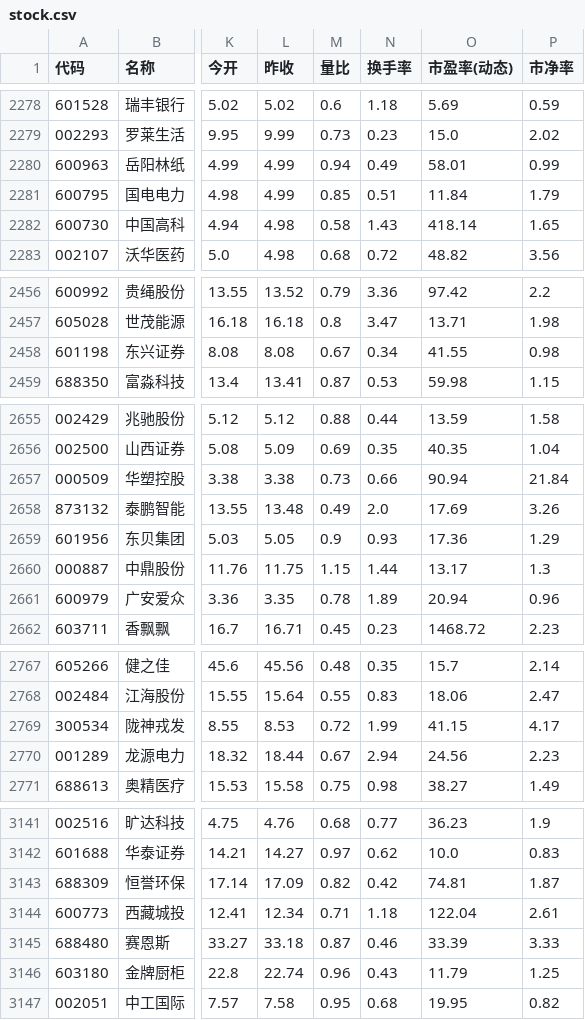
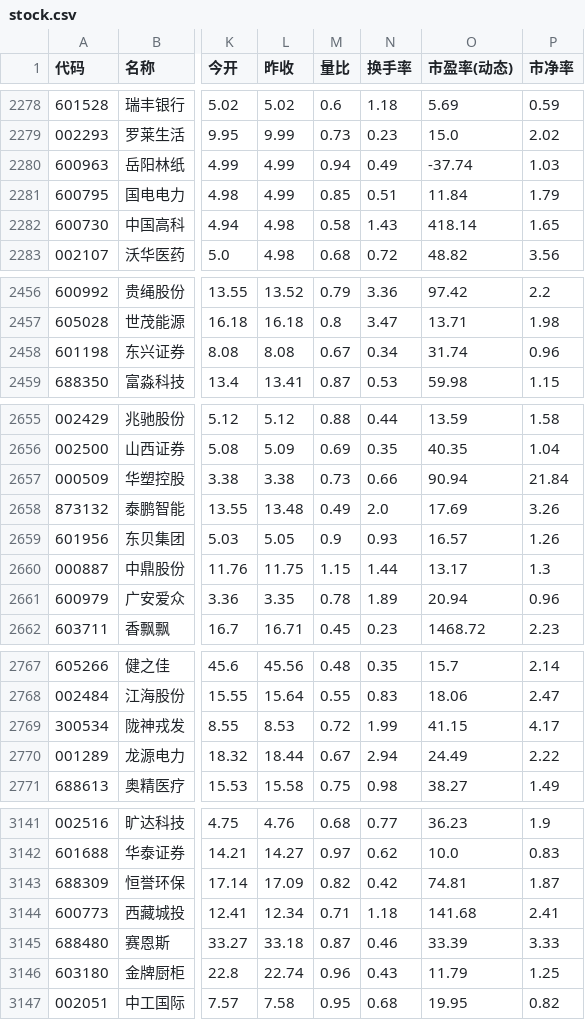
Before and after one commit to YoungYuan1971/my_projects, a CSV file: stock.csv, drawn as a sheet; only a part is shown, gaps mark what is left out; the diff covers the shown part only; the diff names each change by its address in the sheet, - before the commit and + after, or states it on an @@ line.

```diff
--- a/stock.csv
+++ b/stock.csv
-O2280 (市盈率(动态)): 58.01
+O2280 (市盈率(动态)): -37.74
-P2280 (市净率): 0.99
+P2280 (市净率): 1.03
-O2458 (市盈率(动态)): 41.55
+O2458 (市盈率(动态)): 31.74
-P2458 (市净率): 0.98
+P2458 (市净率): 0.96
-O2659 (市盈率(动态)): 17.36
+O2659 (市盈率(动态)): 16.57
-P2659 (市净率): 1.29
+P2659 (市净率): 1.26
-O2770 (市盈率(动态)): 24.56
+O2770 (市盈率(动态)): 24.49
-P2770 (市净率): 2.23
+P2770 (市净率): 2.22
-O3144 (市盈率(动态)): 122.04
+O3144 (市盈率(动态)): 141.68
-P3144 (市净率): 2.61
+P3144 (市净率): 2.41
```
Also changed, not shown: 45 edited cells elsewhere in this file.
